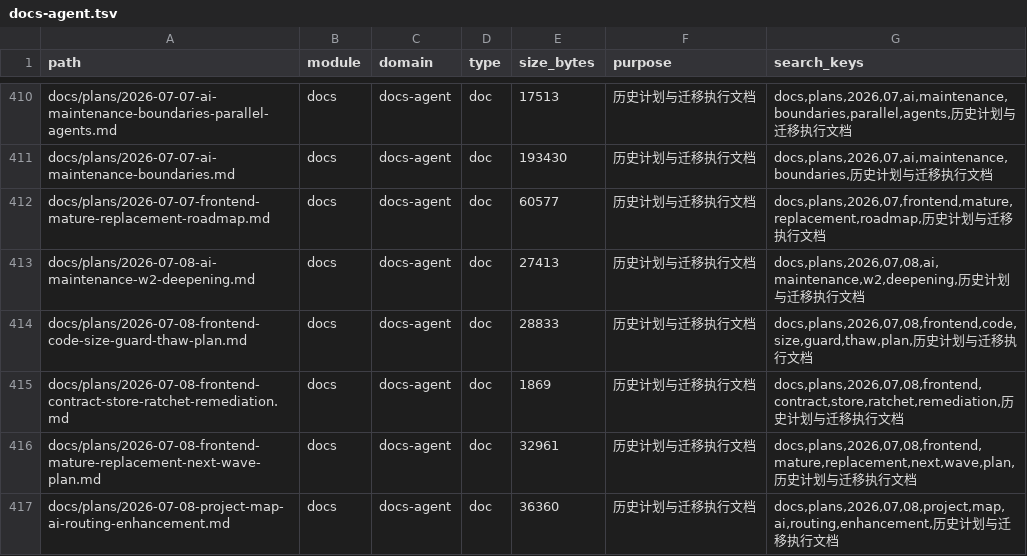
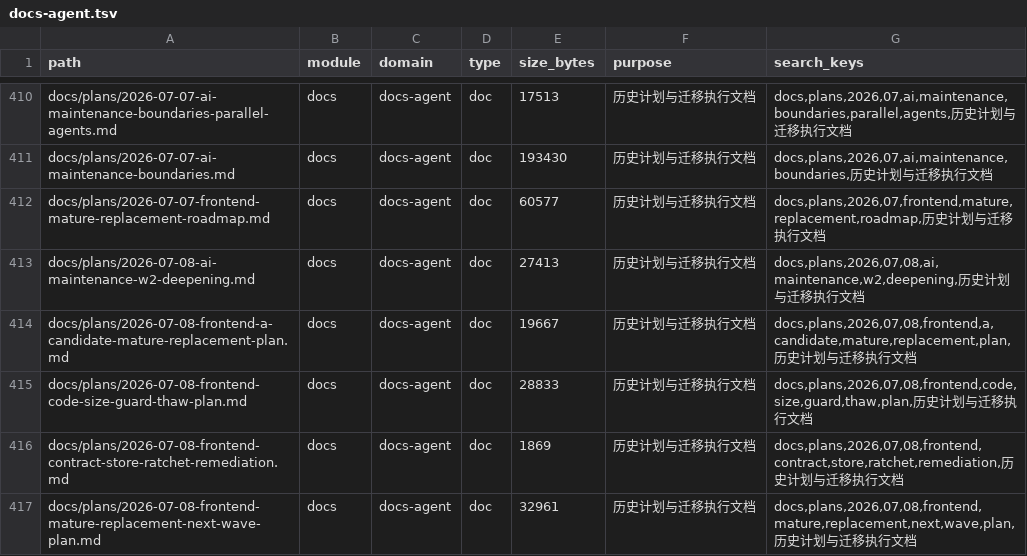
Before and after one commit to lihah111222333-cloud/Super-Dolphin-Agent-Cockpit, a TSV file: docs/doc/codemap/project-map/index/docs-agent.tsv, drawn as a sheet; only a part is shown, gaps mark what is left out; the shorter side is filled out with more unchanged rows; the diff names each change by its address in the sheet, - before the commit and + after, or states it on an @@ line.

Commit message:
docs(frontend): 记录 A 级替换实施计划

```diff
--- a/docs/doc/codemap/project-map/index/docs-agent.tsv
+++ b/docs/doc/codemap/project-map/index/docs-agent.tsv
+row 414: docs/plans/2026-07-08-frontend-a-candidate-mature-replacement-plan.md | docs | docs-agent | doc | 19667 | 历史计划与迁移执行文档 | docs,plans,2026,07,08,frontend,a,candidate,mature,replacement,plan,历史计划与迁移执行文档
```
Also changed, not shown: 4 other files.
